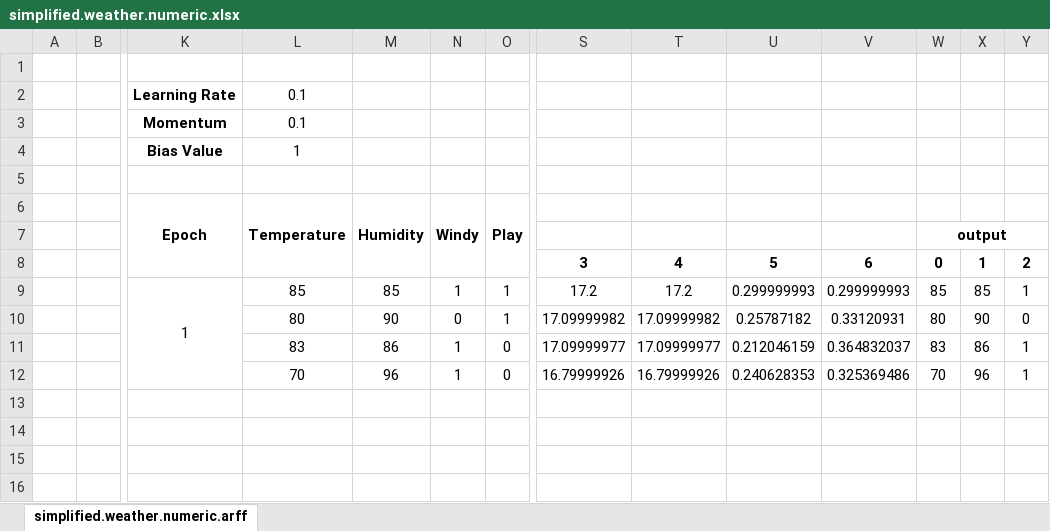
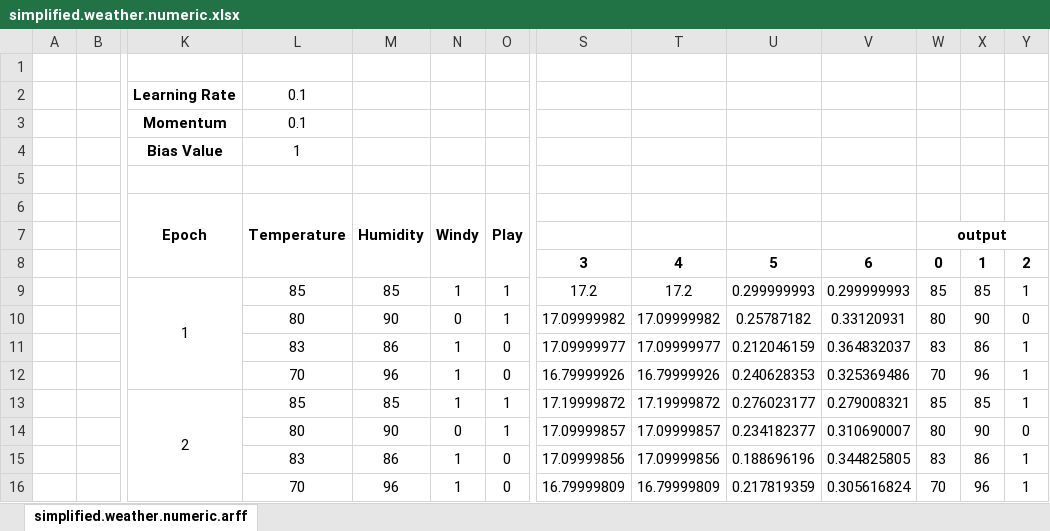
Before and after one commit to timothy-pratama/IF4071-ANN, an Excel workbook: helper ANN/MLP/simplified.weather.numeric.xlsx, sheet simplified.weather.numeric.arff, drawn as a sheet; only a part is shown, gaps mark what is left out; values as stored, in another font and other column widths than the file's, no borders; charts and pictures not drawn; rows hold the shown columns only; the diff names each change by its address in the sheet, - before the commit and + after, or states it on an @@ line.

Commit message:
update simplified.weather.nominal.arff test set todo: error epoch, looping until num iterations | epoch threshold

```diff
--- a/helper ANN/MLP/simplified.weather.numeric.xlsx (sheet simplified.weather.numeric.arff)
+++ b/helper ANN/MLP/simplified.weather.numeric.xlsx (sheet simplified.weather.numeric.arff)
+row 13:  |  | 2 | 85 | 85 | 1 | 1 | 17.19999872 | 17.19999872 | 0.276023177 | 0.279008321 | 85 | 85 | 1
+row 14:  |  |  | 80 | 90 | 0 | 1 | 17.09999857 | 17.09999857 | 0.234182377 | 0.310690007 | 80 | 90 | 0
+row 15:  |  |  | 83 | 86 | 1 | 0 | 17.09999856 | 17.09999856 | 0.188696196 | 0.344825805 | 83 | 86 | 1
+row 16:  |  |  | 70 | 96 | 1 | 0 | 16.79999809 | 16.79999809 | 0.217819359 | 0.305616824 | 70 | 96 | 1
```
Also changed, not shown: charts or pictures, 2 other files.
